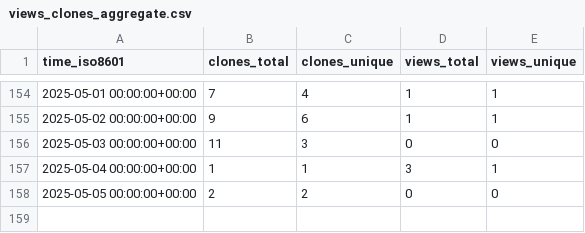
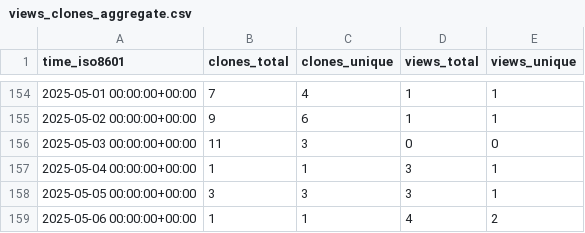
Before and after one commit to CBICA/DLICV, a CSV file: CBICA/DLICV/ghrs-data/views_clones_aggregate.csv, drawn as a sheet; only a part is shown, gaps mark what is left out.

```diff
--- a/CBICA/DLICV/ghrs-data/views_clones_aggregate.csv
+++ b/CBICA/DLICV/ghrs-data/views_clones_aggregate.csv
@@ -157,2 +157,3 @@ time_iso8601,clones_total,clones_unique,views_total,views_unique
 2025-05-04 00:00:00+00:00,1,1,3,1
-2025-05-05 00:00:00+00:00,2,2,0,0
+2025-05-05 00:00:00+00:00,3,3,3,1
+2025-05-06 00:00:00+00:00,1,1,4,2
```
Also changed, not shown: 1 other file.
